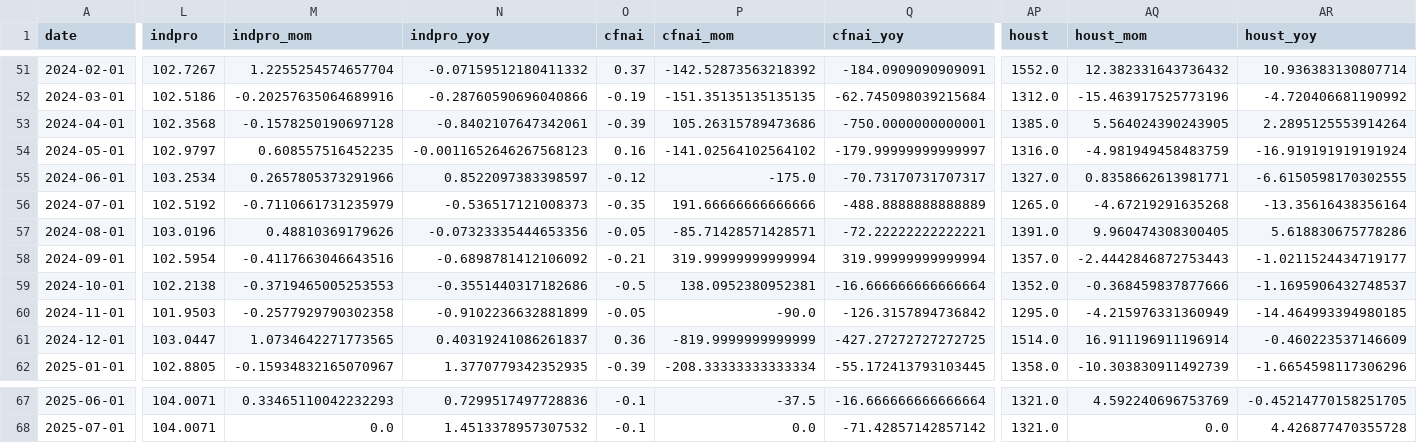
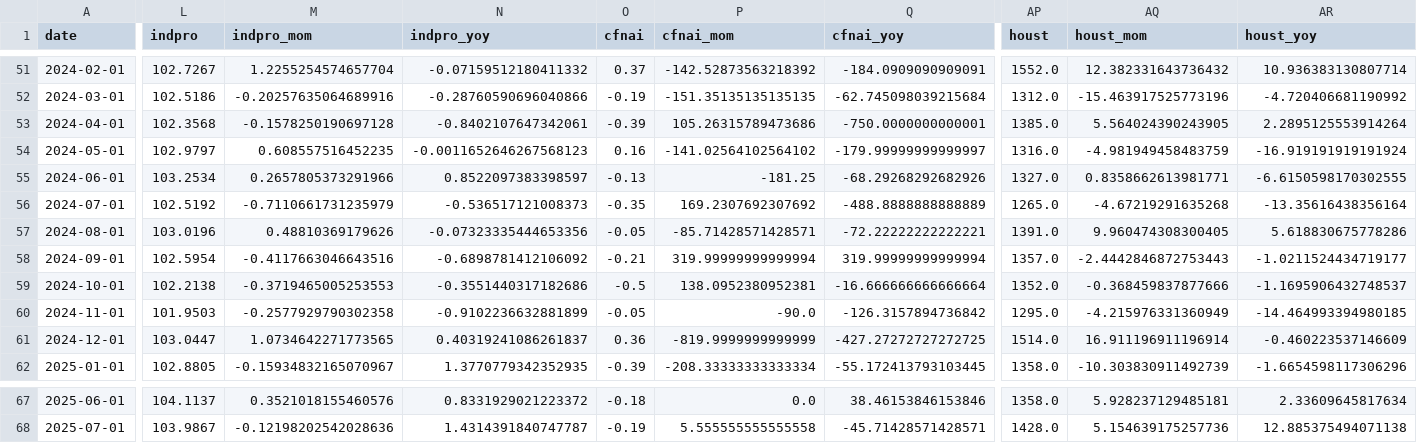
Before and after one commit to danahagist/risk-regime-data, a CSV file: data/macro_monthly_history.csv, drawn as a sheet; only a part is shown, gaps mark what is left out; the diff covers the shown part only; the diff names each change by its address in the sheet, - before the commit and + after, or states it on an @@ line.

```diff
--- a/data/macro_monthly_history.csv
+++ b/data/macro_monthly_history.csv
-O55 (cfnai): -0.12
+O55 (cfnai): -0.13
-P55 (cfnai_mom): -175.0
+P55 (cfnai_mom): -181.25
-Q55 (cfnai_yoy): -70.73170731707317
+Q55 (cfnai_yoy): -68.29268292682926
-P56 (cfnai_mom): 191.66666666666666
+P56 (cfnai_mom): 169.2307692307692
-L67 (indpro): 104.0071
+L67 (indpro): 104.1137
-M67 (indpro_mom): 0.33465110042232293
+M67 (indpro_mom): 0.3521018155460576
-N67 (indpro_yoy): 0.7299517497728836
+N67 (indpro_yoy): 0.8331929021223372
-O67 (cfnai): -0.1
+O67 (cfnai): -0.18
-P67 (cfnai_mom): -37.5
+P67 (cfnai_mom): 0.0
-Q67 (cfnai_yoy): -16.666666666666664
+Q67 (cfnai_yoy): 38.46153846153846
-AP67 (houst): 1321.0
+AP67 (houst): 1358.0
-AQ67 (houst_mom): 4.592240696753769
+AQ67 (houst_mom): 5.928237129485181
-AR67 (houst_yoy): -0.45214770158251705
+AR67 (houst_yoy): 2.33609645817634
-L68 (indpro): 104.0071
+L68 (indpro): 103.9867
-M68 (indpro_mom): 0.0
+M68 (indpro_mom): -0.12198202542028636
-N68 (indpro_yoy): 1.4513378957307532
+N68 (indpro_yoy): 1.4314391840747787
-O68 (cfnai): -0.1
+O68 (cfnai): -0.19
-P68 (cfnai_mom): 0.0
+P68 (cfnai_mom): 5.555555555555558
-Q68 (cfnai_yoy): -71.42857142857142
+Q68 (cfnai_yoy): -45.71428571428571
-AP68 (houst): 1321.0
+AP68 (houst): 1428.0
-AQ68 (houst_mom): 0.0
+AQ68 (houst_mom): 5.154639175257736
-AR68 (houst_yoy): 4.426877470355728
+AR68 (houst_yoy): 12.885375494071138
```
Also changed, not shown: 1 added row and 76 edited cells elsewhere in this file.
